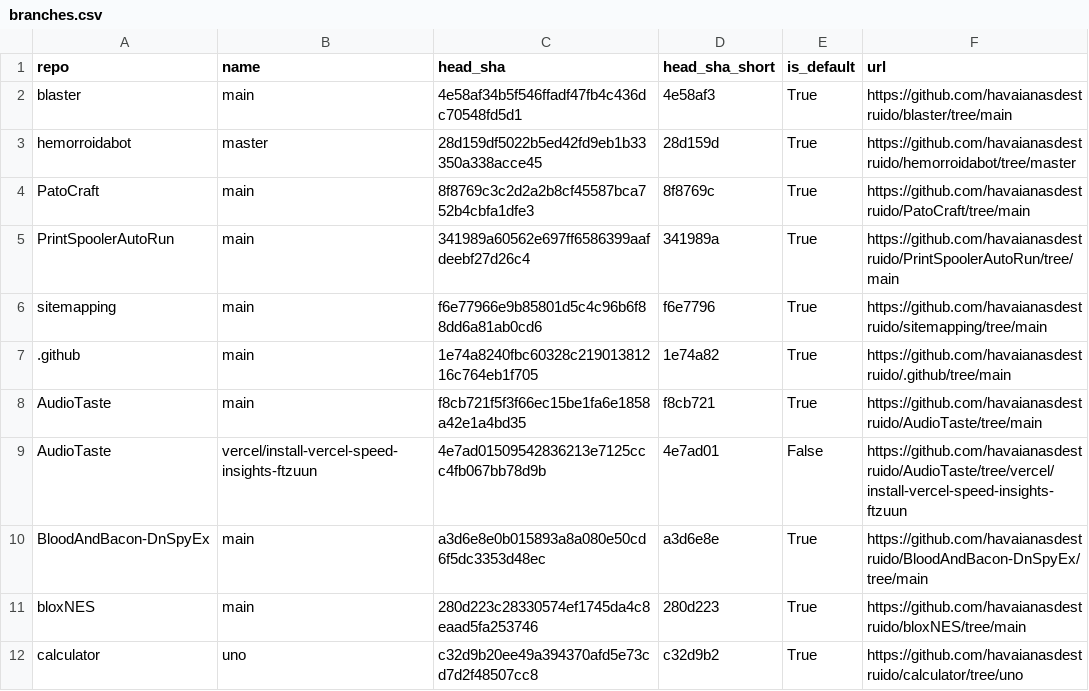
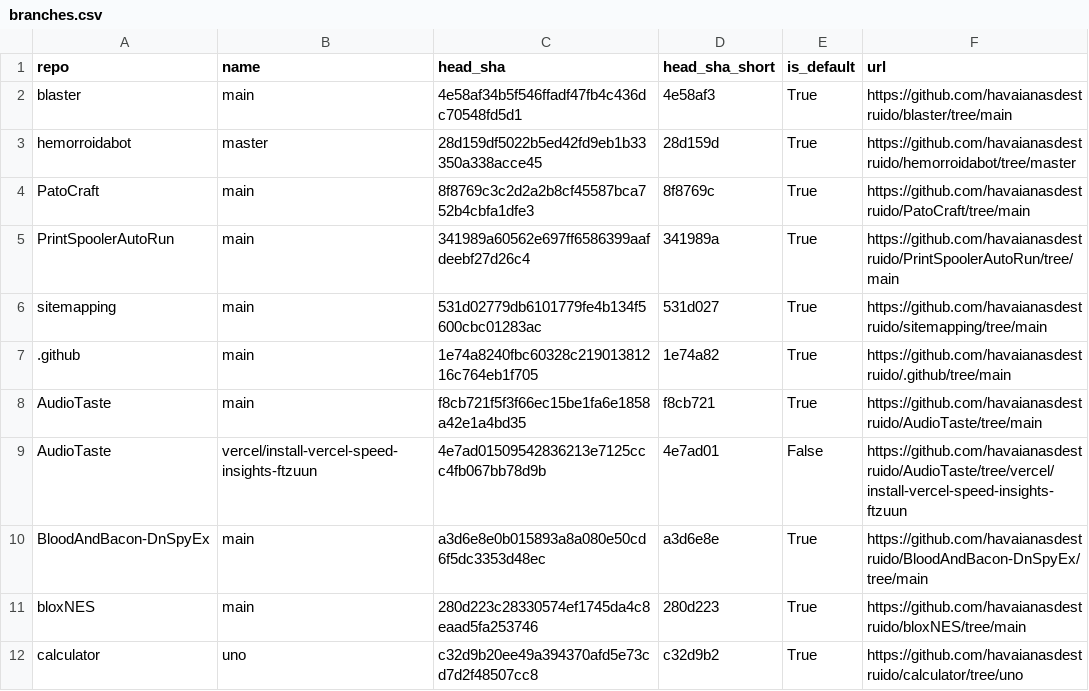
Before and after one commit to havaianasdestruido/sitemapping, a CSV file: reports/branches.csv, drawn as a sheet; only a part is shown.

```diff
--- a/reports/branches.csv
+++ b/reports/branches.csv
@@ -5,3 +5,3 @@ PatoCraft,main,8f8769c3c2d2a2b8cf45587bca752b4cbfa1dfe3,8f8769c,True,https://git
 PrintSpoolerAutoRun,main,341989a60562e697ff6586399aafdeebf27d26c4,341989a,True,https://github.com/havaianasdestruido/PrintSpoolerAutoRun/tree/main
-sitemapping,main,f6e77966e9b85801d5c4c96b6f88dd6a81ab0cd6,f6e7796,True,https://github.com/havaianasdestruido/sitemapping/tree/main
+sitemapping,main,531d02779db6101779fe4b134f5600cbc01283ac,531d027,True,https://github.com/havaianasdestruido/sitemapping/tree/main
 .github,main,1e74a8240fbc60328c21901381216c764eb1f705,1e74a82,True,https://github.com/havaianasdestruido/.github/tree/main
```
Also changed, not shown: reports/languages.csv, reports/repos.csv, 10 other files.
